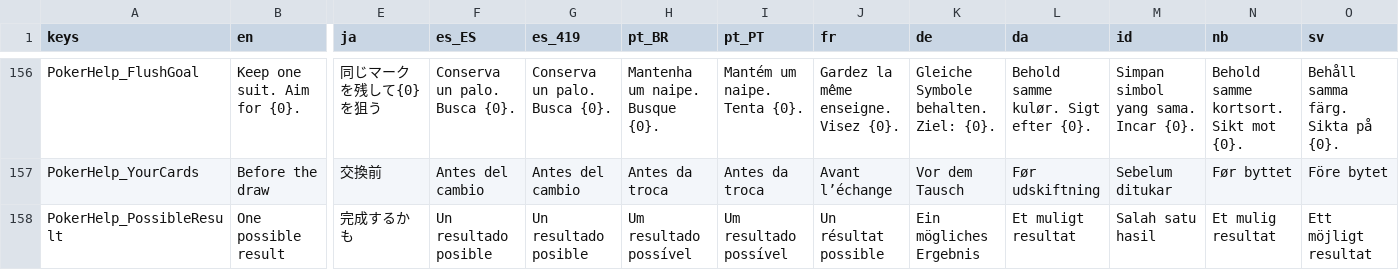
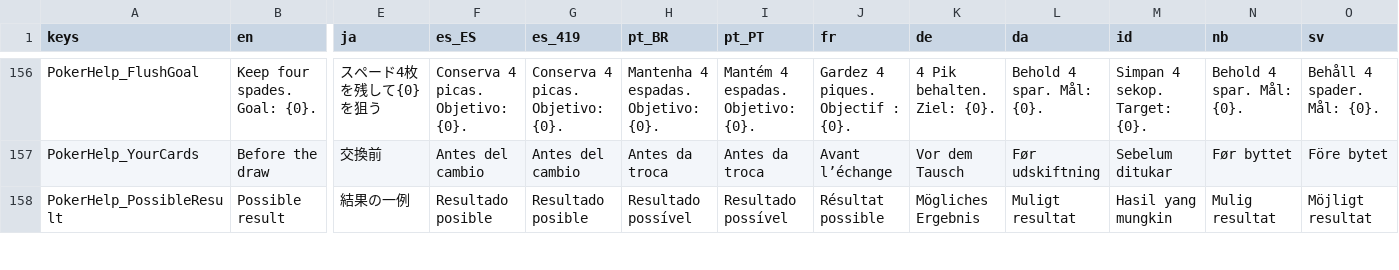
Before and after one commit to SeananTQ/lucky-dog-pub-2026, a CSV file: lucky-dog-rise/Data/Localization/LocalizationText.csv, drawn as a sheet; only a part is shown, gaps mark what is left out; the diff covers the shown part only; the diff names each change by its address in the sheet, - before the commit and + after, or states it on an @@ line.

```diff
--- a/lucky-dog-rise/Data/Localization/LocalizationText.csv
+++ b/lucky-dog-rise/Data/Localization/LocalizationText.csv
-B156 (en): Keep one suit. Aim for {0}.
+B156 (en): Keep four spades. Goal: {0}.
-E156 (ja): 同じマークを残して{0}を狙う
+E156 (ja): スペード4枚を残して{0}を狙う
-F156 (es_ES): Conserva un palo. Busca {0}.
+F156 (es_ES): Conserva 4 picas. Objetivo: {0}.
-G156 (es_419): Conserva un palo. Busca {0}.
+G156 (es_419): Conserva 4 picas. Objetivo: {0}.
-H156 (pt_BR): Mantenha um naipe. Busque {0}.
+H156 (pt_BR): Mantenha 4 espadas. Objetivo: {0}.
-I156 (pt_PT): Mantém um naipe. Tenta {0}.
+I156 (pt_PT): Mantém 4 espadas. Objetivo: {0}.
-J156 (fr): Gardez la même enseigne. Visez {0}.
+J156 (fr): Gardez 4 piques. Objectif : {0}.
-K156 (de): Gleiche Symbole behalten. Ziel: {0}.
+K156 (de): 4 Pik behalten. Ziel: {0}.
-L156 (da): Behold samme kulør. Sigt efter {0}.
+L156 (da): Behold 4 spar. Mål: {0}.
-M156 (id): Simpan simbol yang sama. Incar {0}.
+M156 (id): Simpan 4 sekop. Target: {0}.
-N156 (nb): Behold samme kortsort. Sikt mot {0}.
+N156 (nb): Behold 4 spar. Mål: {0}.
-O156 (sv): Behåll samma färg. Sikta på {0}.
+O156 (sv): Behåll 4 spader. Mål: {0}.
-B158 (en): One possible result
+B158 (en): Possible result
-E158 (ja): 完成するかも
+E158 (ja): 結果の一例
-F158 (es_ES): Un resultado posible
+F158 (es_ES): Resultado posible
-G158 (es_419): Un resultado posible
+G158 (es_419): Resultado posible
-H158 (pt_BR): Um resultado possível
+H158 (pt_BR): Resultado possível
-I158 (pt_PT): Um resultado possível
+I158 (pt_PT): Resultado possível
-J158 (fr): Un résultat possible
+J158 (fr): Résultat possible
-K158 (de): Ein mögliches Ergebnis
+K158 (de): Mögliches Ergebnis
-L158 (da): Et muligt resultat
+L158 (da): Muligt resultat
-M158 (id): Salah satu hasil
+M158 (id): Hasil yang mungkin
-N158 (nb): Et mulig resultat
+N158 (nb): Mulig resultat
-O158 (sv): Ett möjligt resultat
+O158 (sv): Möjligt resultat
```
Also changed, not shown: 85 edited cells elsewhere in this file, 1 other file.
